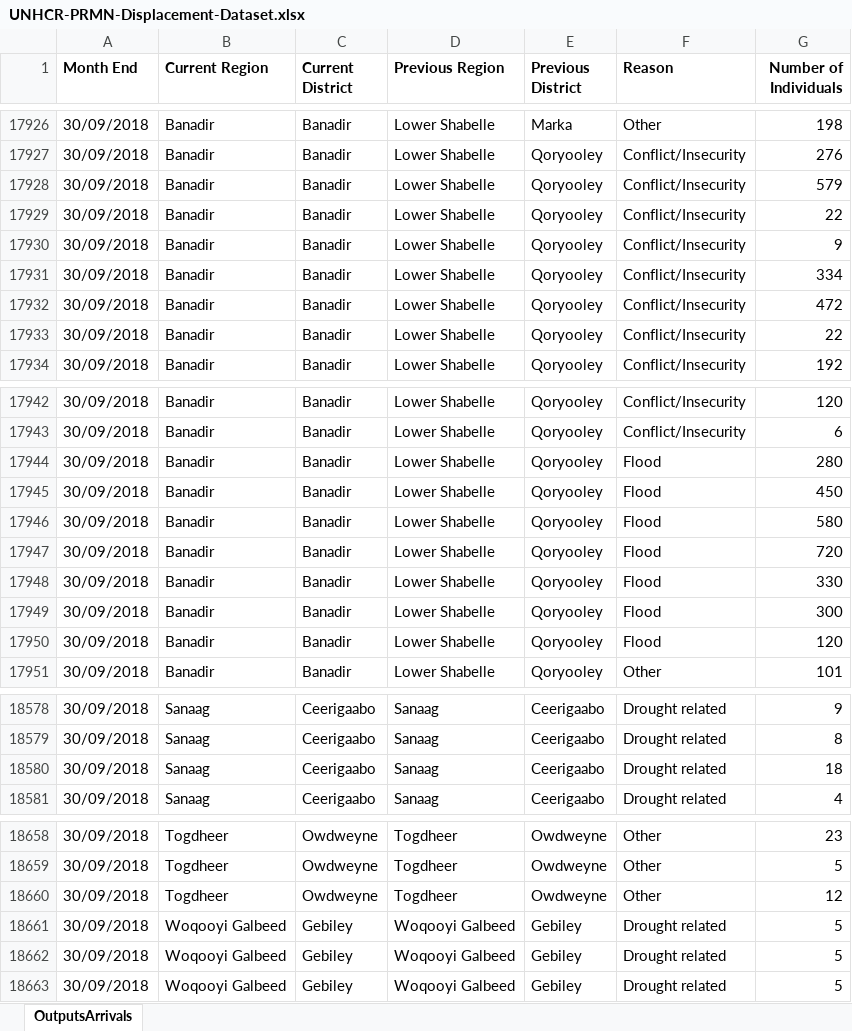
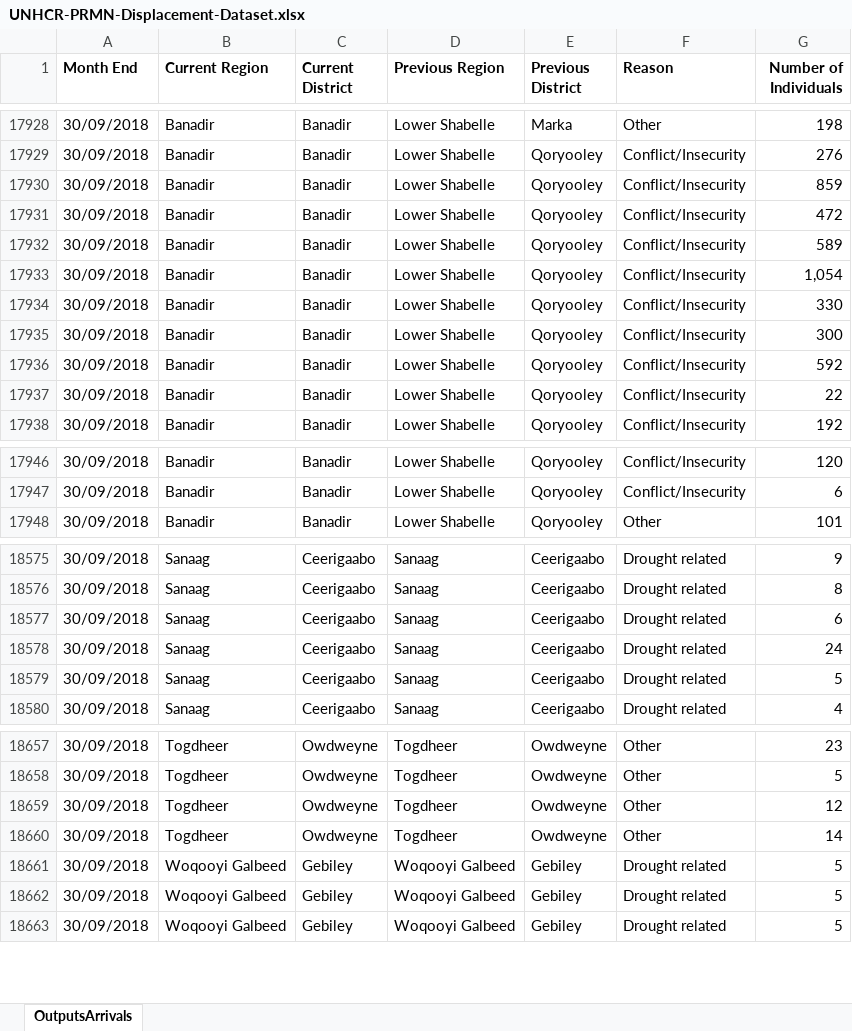
Before and after one commit to unhcr/dataviz-somalia-prmn, an Excel workbook: data/UNHCR-PRMN-Displacement-Dataset.xlsx, sheet OutputsArrivals, drawn as a sheet; only a part is shown, gaps mark what is left out; values as stored, in another font and other column widths than the file's, no borders; charts and pictures not drawn; removed rows and columns are numbered as before the commit, all else as after; the diff covers the shown part only; the diff names each change by its address in the sheet, - before the commit and + after, or states it on an @@ line.

```diff
--- a/data/UNHCR-PRMN-Displacement-Dataset.xlsx (sheet OutputsArrivals)
+++ b/data/UNHCR-PRMN-Displacement-Dataset.xlsx (sheet OutputsArrivals)
-G17930 (Number of Individuals): 579
+G17930 (Number of Individuals): 859
-row 17929: 30/09/2018 | Banadir | Banadir | Lower Shabelle | Qoryooley | Conflict/Insecurity | 22
-row 17930: 30/09/2018 | Banadir | Banadir | Lower Shabelle | Qoryooley | Conflict/Insecurity | 9
-row 17931: 30/09/2018 | Banadir | Banadir | Lower Shabelle | Qoryooley | Conflict/Insecurity | 334
+row 17932: 30/09/2018 | Banadir | Banadir | Lower Shabelle | Qoryooley | Conflict/Insecurity | 589
+row 17933: 30/09/2018 | Banadir | Banadir | Lower Shabelle | Qoryooley | Conflict/Insecurity | 1,054
+row 17934: 30/09/2018 | Banadir | Banadir | Lower Shabelle | Qoryooley | Conflict/Insecurity | 330
+row 17935: 30/09/2018 | Banadir | Banadir | Lower Shabelle | Qoryooley | Conflict/Insecurity | 300
+row 17936: 30/09/2018 | Banadir | Banadir | Lower Shabelle | Qoryooley | Conflict/Insecurity | 592
-row 17944: 30/09/2018 | Banadir | Banadir | Lower Shabelle | Qoryooley | Flood | 280
-row 17945: 30/09/2018 | Banadir | Banadir | Lower Shabelle | Qoryooley | Flood | 450
-row 17946: 30/09/2018 | Banadir | Banadir | Lower Shabelle | Qoryooley | Flood | 580
-row 17947: 30/09/2018 | Banadir | Banadir | Lower Shabelle | Qoryooley | Flood | 720
-row 17948: 30/09/2018 | Banadir | Banadir | Lower Shabelle | Qoryooley | Flood | 330
-row 17949: 30/09/2018 | Banadir | Banadir | Lower Shabelle | Qoryooley | Flood | 300
-row 17950: 30/09/2018 | Banadir | Banadir | Lower Shabelle | Qoryooley | Flood | 120
-G18577 (Number of Individuals): 18
+G18577 (Number of Individuals): 6
+row 18578: 30/09/2018 | Sanaag | Ceerigaabo | Sanaag | Ceerigaabo | Drought related | 24
+row 18579: 30/09/2018 | Sanaag | Ceerigaabo | Sanaag | Ceerigaabo | Drought related | 5
+row 18660: 30/09/2018 | Togdheer | Owdweyne | Togdheer | Owdweyne | Other | 14
```
Also changed, not shown: 2 added rows and 4 edited cells elsewhere in this sheet, 1 other file.
